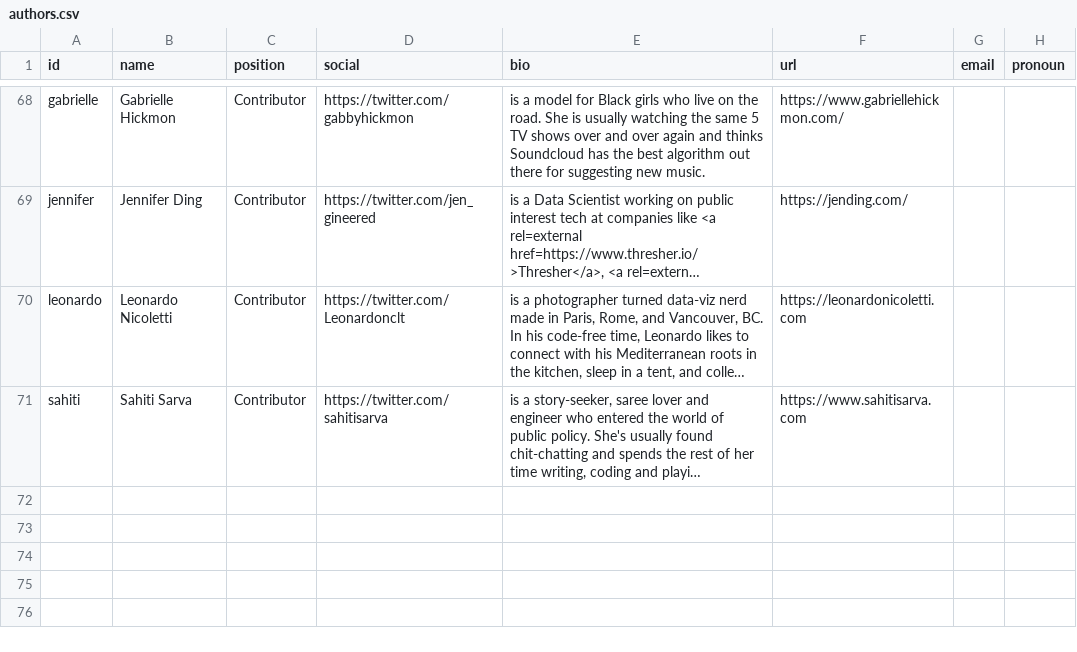
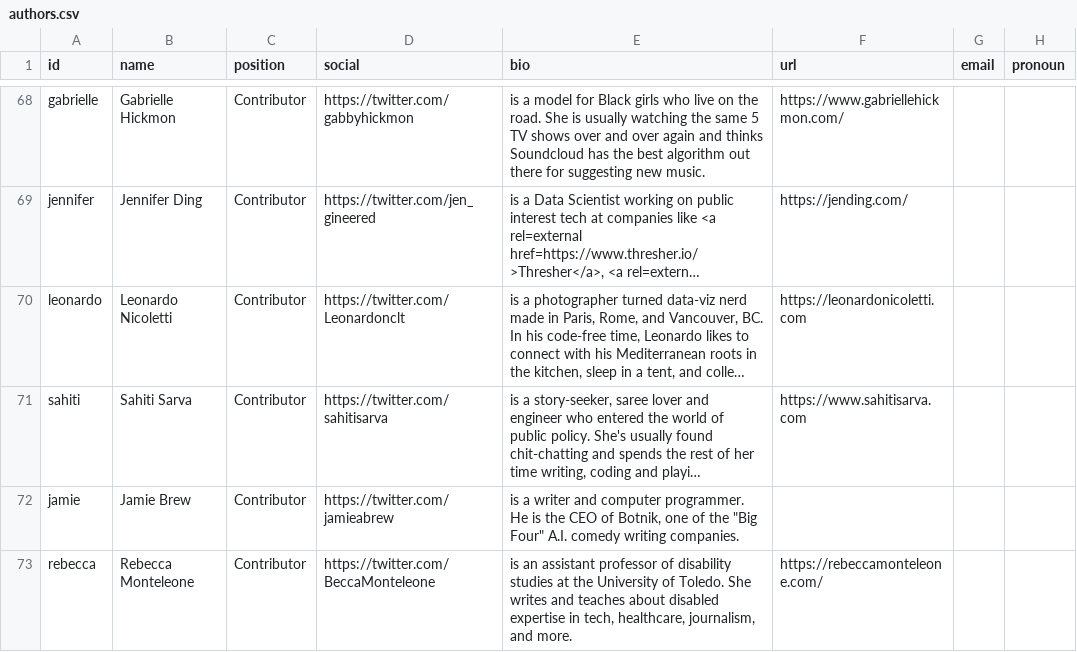
Before and after one commit to the-pudding/website, a CSV file: src/data/authors.csv, drawn as a sheet; only a part is shown, gaps mark what is left out; long unchanged cells end in …; the diff names each change by its address in the sheet, - before the commit and + after, or states it on an @@ line.

```diff
--- a/src/data/authors.csv
+++ b/src/data/authors.csv
+row 72: jamie | Jamie Brew | Contributor | https://twitter.com/jamieabrew | is a writer and computer programmer. He is the CEO of Botnik, one of the "Big Four" A.I. comedy writing companies.
+row 73: rebecca | Rebecca Monteleone | Contributor | https://twitter.com/BeccaMonteleone | is an assistant professor of disability studies at the University of Toledo. She writes and teaches about disabled expertise in tech, healthcare, journalism, and more. | https://rebeccamonteleone.com/
```
Also changed, not shown: src/data/stories.csv, 15 other files.
